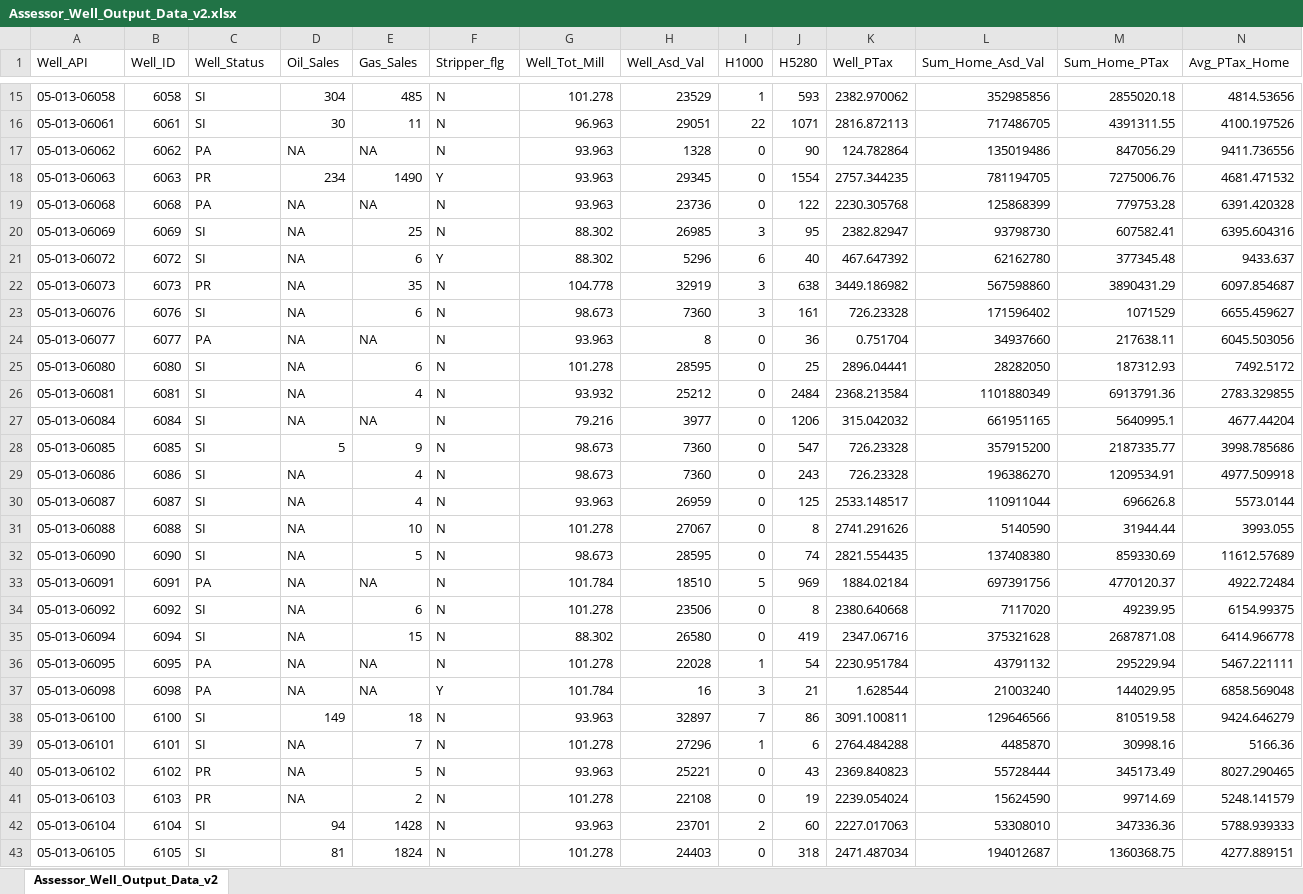
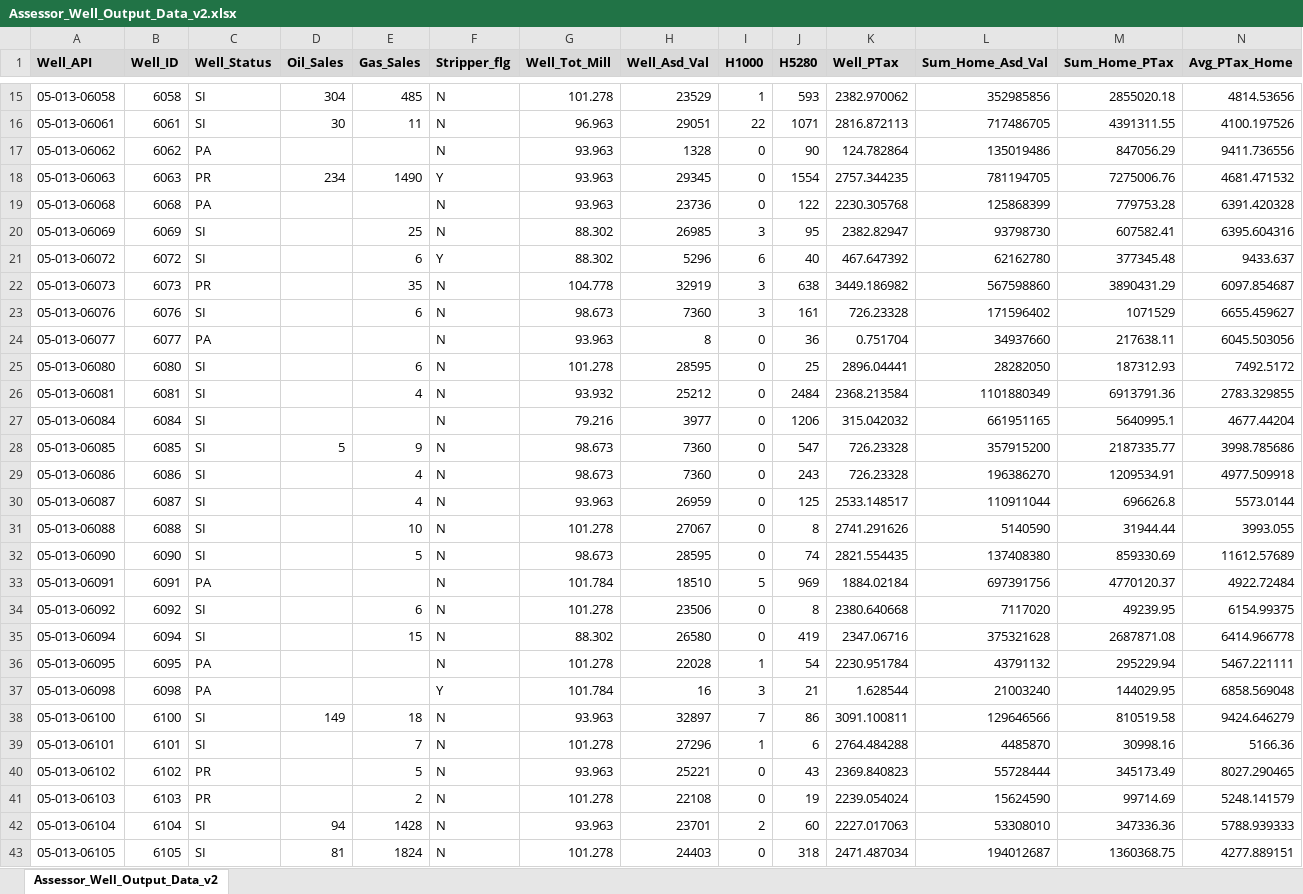
Before and after one commit to WJSalas/MIS581Capstone, an Excel workbook: MIS581Capstone_R/Working/Assessor_Well_Output_Data_v2.xlsx, sheet Assessor_Well_Output_Data_v2, drawn as a sheet; only a part is shown, gaps mark what is left out; values as stored, in another font and other column widths than the file's, no borders; the diff covers the shown part only; the diff names each change by its address in the sheet, - before the commit and + after, or states it on an @@ line.

Commit message:
MIS 581 Mod8 Updates
Completed Research Paper and added all of the data, model results, and the final research paper to the project folder.

```diff
--- a/MIS581Capstone_R/Working/Assessor_Well_Output_Data_v2.xlsx (sheet Assessor_Well_Output_Data_v2)
+++ b/MIS581Capstone_R/Working/Assessor_Well_Output_Data_v2.xlsx (sheet Assessor_Well_Output_Data_v2)
@@ A1:N1 fill: none → #D9D9D9, bold: off → on @@
-D17 (Oil_Sales): NA
+D17 (Oil_Sales): (empty)
-E17 (Gas_Sales): NA
+E17 (Gas_Sales): (empty)
-D19:D27 (Oil_Sales): NA
+D19:D27 (Oil_Sales): (empty)
-E19 (Gas_Sales): NA
+E19 (Gas_Sales): (empty)
-E24 (Gas_Sales): NA
+E24 (Gas_Sales): (empty)
-E27 (Gas_Sales): NA
+E27 (Gas_Sales): (empty)
-D29:D37 (Oil_Sales): NA
+D29:D37 (Oil_Sales): (empty)
-E33 (Gas_Sales): NA
+E33 (Gas_Sales): (empty)
-E36:E37 (Gas_Sales): NA
+E36:E37 (Gas_Sales): (empty)
-D39:D41 (Oil_Sales): NA
+D39:D41 (Oil_Sales): (empty)
```
Also changed, not shown: 236 edited cells and cell formats elsewhere in this sheet, 51 other files.
